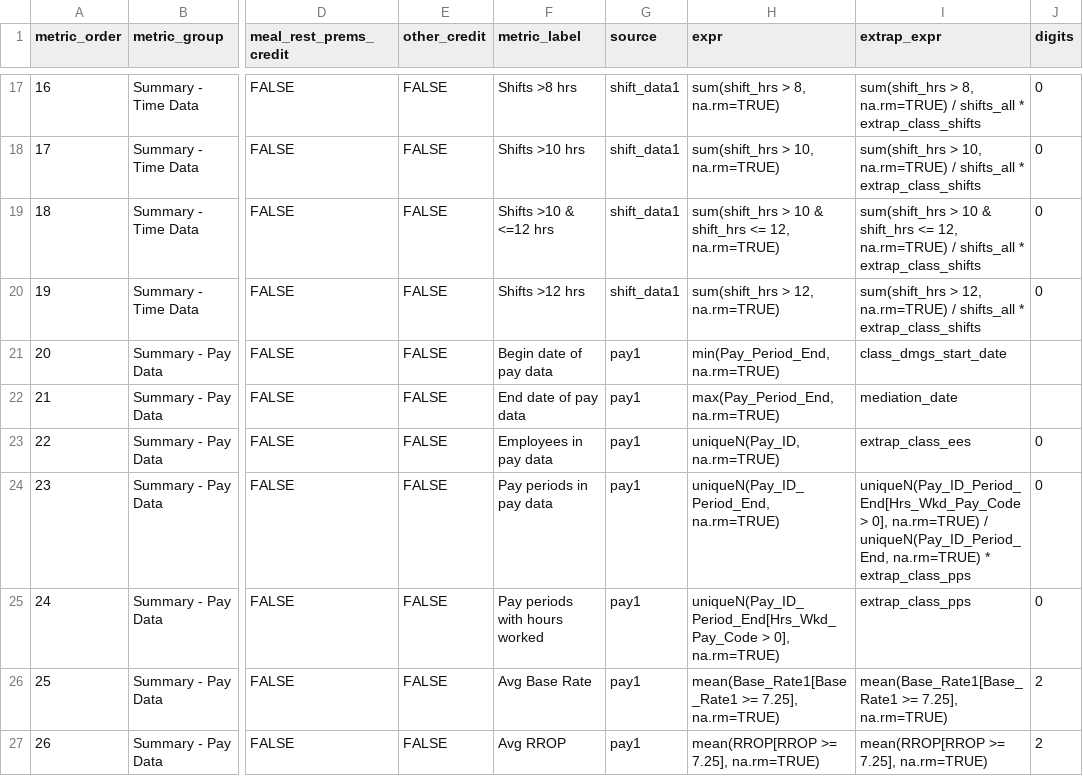
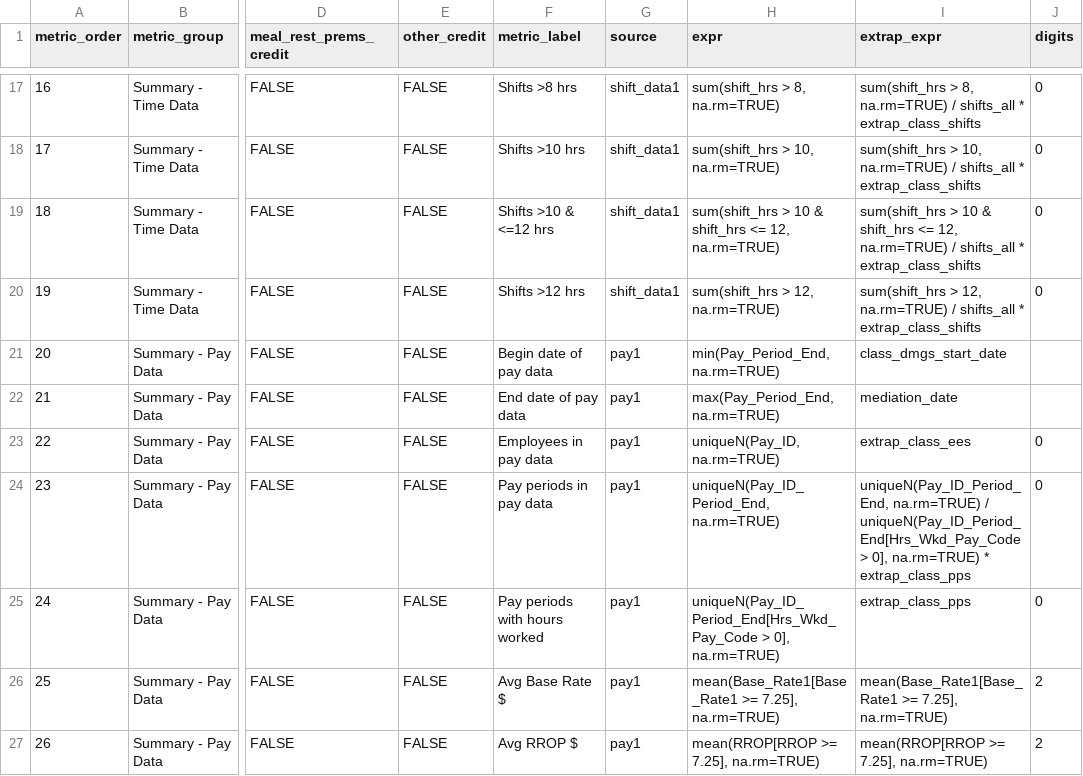
Before and after one commit to anellogabe/ads, a CSV file: templates/metrics_spec.csv, drawn as a sheet; only a part is shown, gaps mark what is left out; the diff covers the shown part only; the diff names each change by its address in the sheet, - before the commit and + after, or states it on an @@ line.

```diff
--- a/templates/metrics_spec.csv
+++ b/templates/metrics_spec.csv
-I24 (extrap_expr): uniqueN(Pay_ID_Period_End[Hrs_Wkd_Pay_Code > 0], na.rm=TRUE) / uniqueN(Pay_ID_Period_End, na.rm=TRUE) *…
+I24 (extrap_expr): uniqueN(Pay_ID_Period_End, na.rm=TRUE) / uniqueN(Pay_ID_Period_End[Hrs_Wkd_Pay_Code > 0], na.rm=TRUE) *…
-F26 (metric_label): Avg Base Rate
+F26 (metric_label): Avg Base Rate $
-F27 (metric_label): Avg RROP
+F27 (metric_label): Avg RROP $
```
Also changed, not shown: 2 added rows and 5 edited cells elsewhere in this file, 6 other files.
